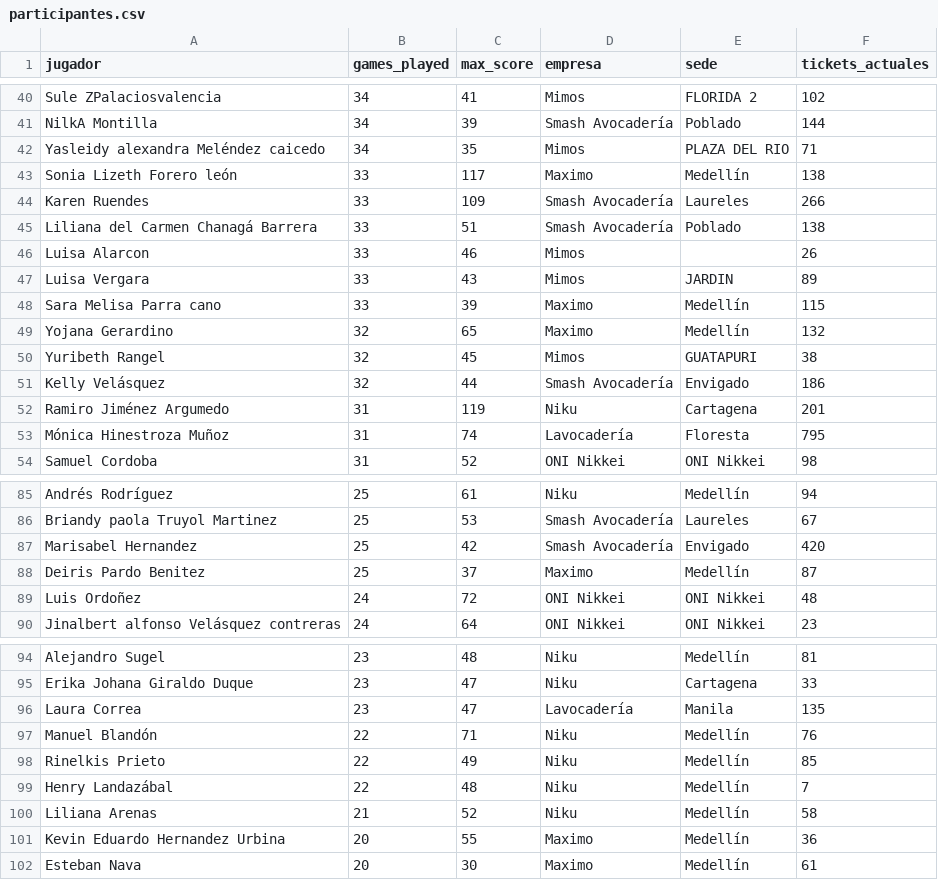
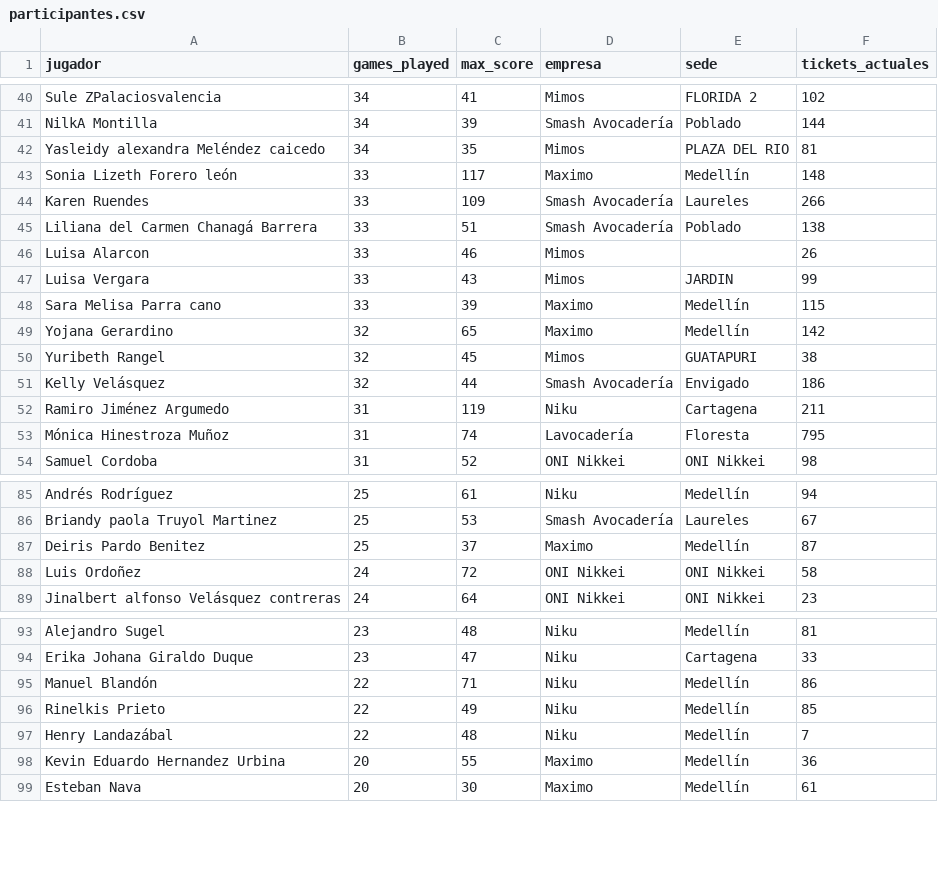
Before and after one commit to Jfegalilei/ruleta-loteria-galilei, a CSV file: data/participantes.csv, drawn as a sheet; only a part is shown, gaps mark what is left out; the diff covers the shown part only.

```diff
--- a/data/participantes.csv
+++ b/data/participantes.csv
@@ -42,2 +42,2 @@ NilkA Montilla,34,39,Smash Avocadería,Poblado,144
-Yasleidy alexandra Meléndez caicedo,34,35,Mimos,PLAZA DEL RIO,71
-Sonia Lizeth Forero león,33,117,Maximo,Medellín,138
+Yasleidy alexandra Meléndez caicedo,34,35,Mimos,PLAZA DEL RIO,81,,,
+Sonia Lizeth Forero león,33,117,Maximo,Medellín,148,,,
@@ -47 +47 @@ Luisa Alarcon,33,46,Mimos,,26
-Luisa Vergara,33,43,Mimos,JARDIN,89
+Luisa Vergara,33,43,Mimos,JARDIN,99,,,
@@ -49 +49 @@ Sara Melisa Parra cano,33,39,Maximo,Medellín,115
-Yojana Gerardino,32,65,Maximo,Medellín,132
+Yojana Gerardino,32,65,Maximo,Medellín,142,,,
@@ -52 +52 @@ Kelly Velásquez,32,44,Smash Avocadería,Envigado,186
-Ramiro Jiménez Argumedo,31,119,Niku,Cartagena,201
+Ramiro Jiménez Argumedo,31,119,Niku,Cartagena,211,,,
@@ -87 +86,0 @@ Briandy paola Truyol Martinez,25,53,Smash Avocadería,Laureles,67
-Marisabel Hernandez,25,42,Smash Avocadería,Envigado,420
@@ -89 +88 @@ Deiris Pardo Benitez,25,37,Maximo,Medellín,87
-Luis Ordoñez,24,72,ONI Nikkei,ONI Nikkei,48
+Luis Ordoñez,24,72,ONI Nikkei,ONI Nikkei,58,,,
@@ -96,2 +95 @@ Erika Johana Giraldo Duque,23,47,Niku,Cartagena,33
-Laura Correa,23,47,Lavocadería,Manila,135
-Manuel Blandón,22,71,Niku,Medellín,76
+Manuel Blandón,22,71,Niku,Medellín,86,,,
@@ -100 +97,0 @@ Henry Landazábal,22,48,Niku,Medellín,7
-Liliana Arenas,21,52,Niku,Medellín,58
```
Also changed, not shown: 16 edited cells elsewhere in this file, 1 other file.
